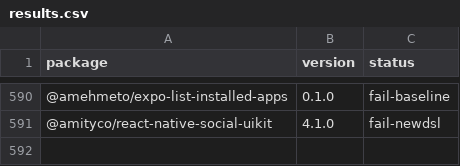
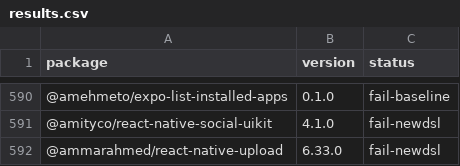
Before and after one commit to gabrieldonadel/agp-new-dsl, a CSV file: results.csv, drawn as a sheet; only a part is shown, gaps mark what is left out; the diff names each change by its address in the sheet, - before the commit and + after, or states it on an @@ line.

Commit message:
test(@ammarahmed/react-native-upload): fail-newdsl

```diff
--- a/results.csv
+++ b/results.csv
+row 592: @ammarahmed/react-native-upload | 6.33.0 | fail-newdsl
```
Also changed, not shown: 1 other file.
